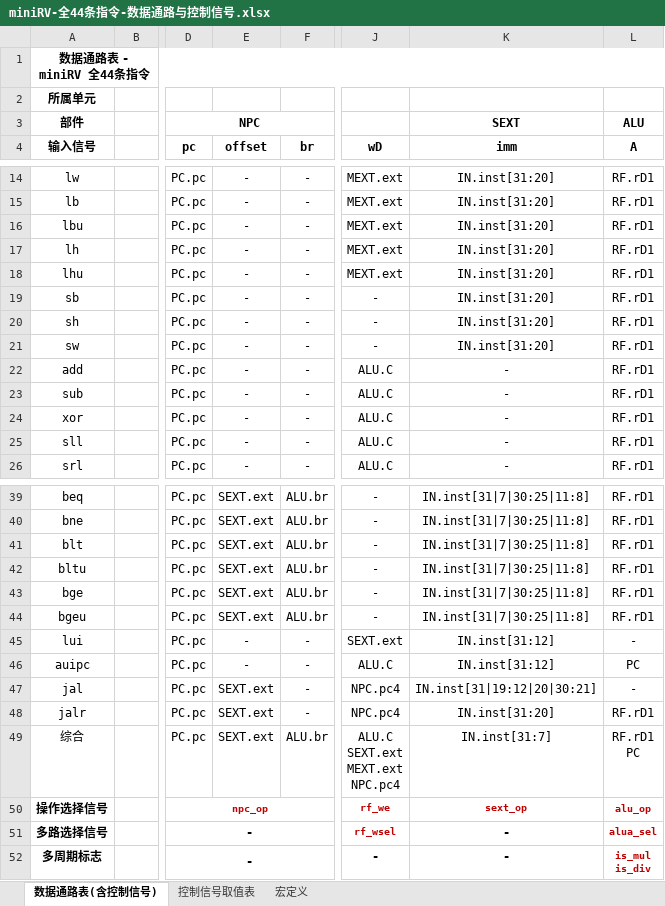
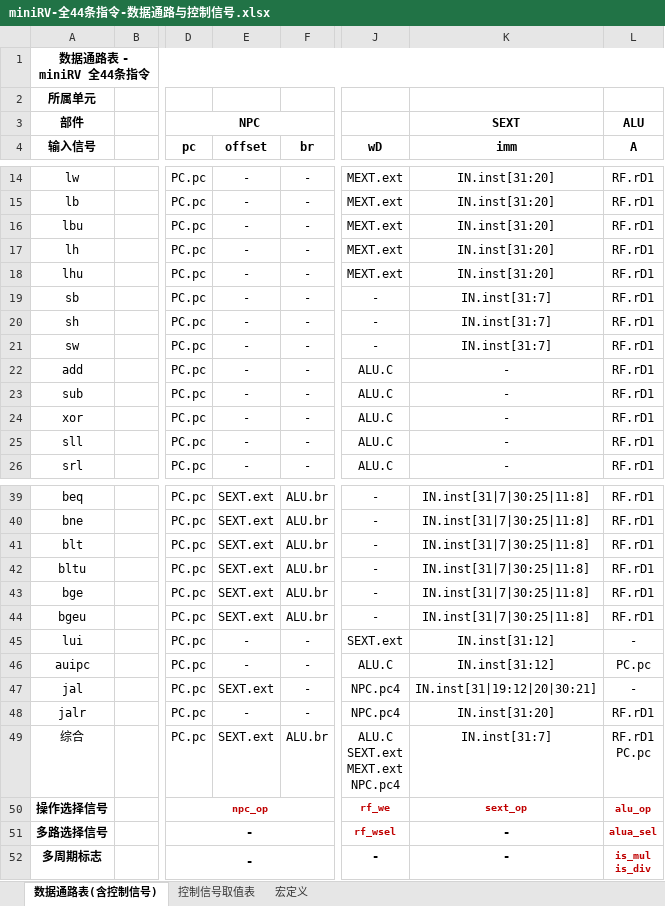
Before and after one commit to foreshadow001/cpu-design, an Excel workbook: design/graph/miniRV-全44条指令-数据通路与控制信号.xlsx, sheet 数据通路表(含控制信号), drawn as a sheet; only a part is shown, gaps mark what is left out; values as stored, in another font and other column widths than the file's, no borders; ↵ is a line break in a cell; the diff names each change by its address in the sheet, - before the commit and + after, or states it on an @@ line.

```diff
--- a/design/graph/miniRV-全44条指令-数据通路与控制信号.xlsx (sheet 数据通路表(含控制信号))
+++ b/design/graph/miniRV-全44条指令-数据通路与控制信号.xlsx (sheet 数据通路表(含控制信号))
-K19:K21 (imm): IN.inst[31:20]
+K19:K21 (imm): IN.inst[31:7]
-L46 (A): PC
+L46 (A): PC.pc
-E48 (offset): SEXT.ext
+E48 (offset): -
-L49 (A): RF.rD1 ↵ PC
+L49 (A): RF.rD1 ↵ PC.pc
```
Also changed, not shown: sheet 控制信号取值表, sheet 宏定义, design/miniRV-全44条指令-数据通路与控制信号.xlsx, hk/数据通路表、控制信号取值表_miniRV-完整.xlsx, 3 other files.
